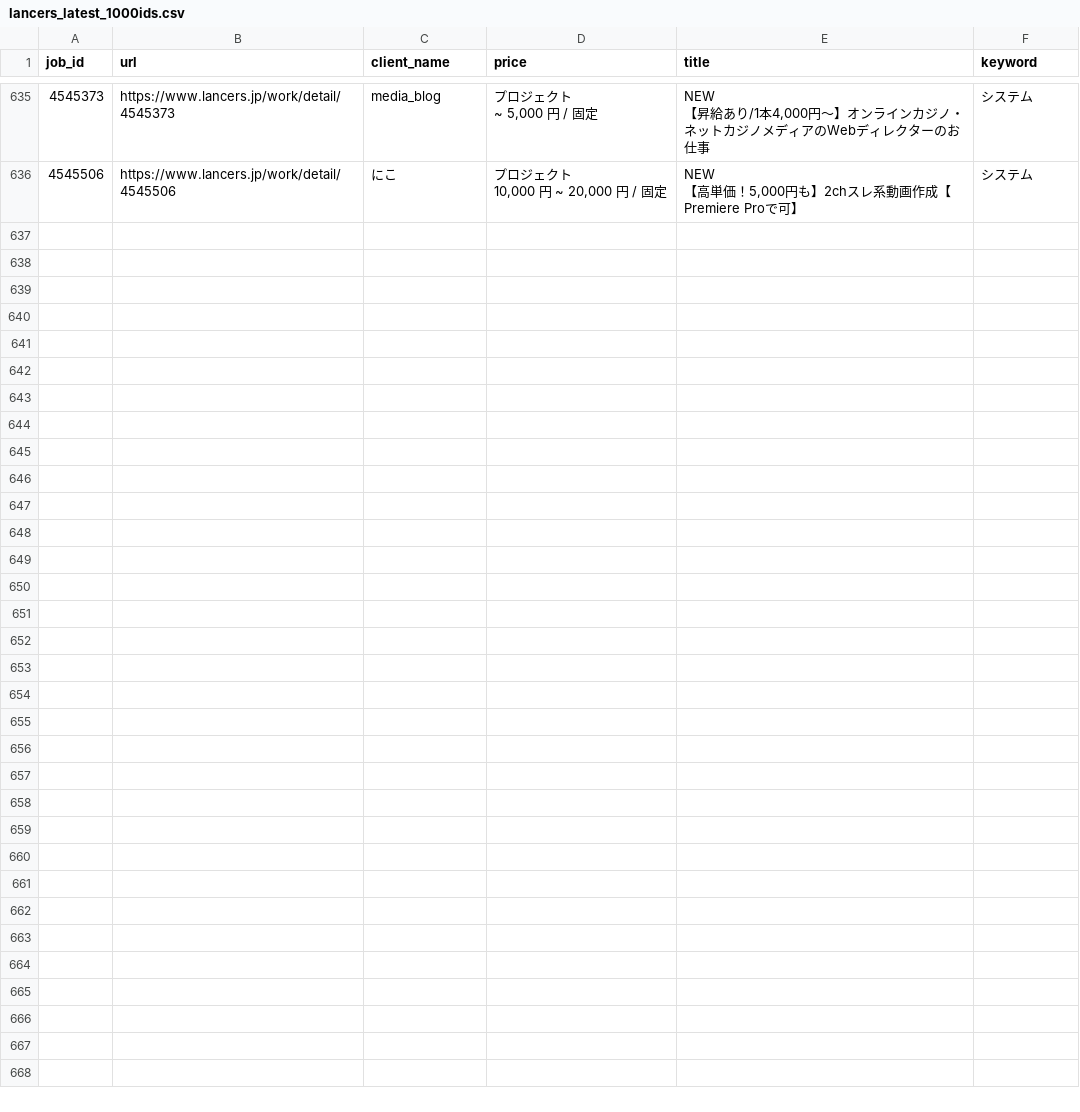
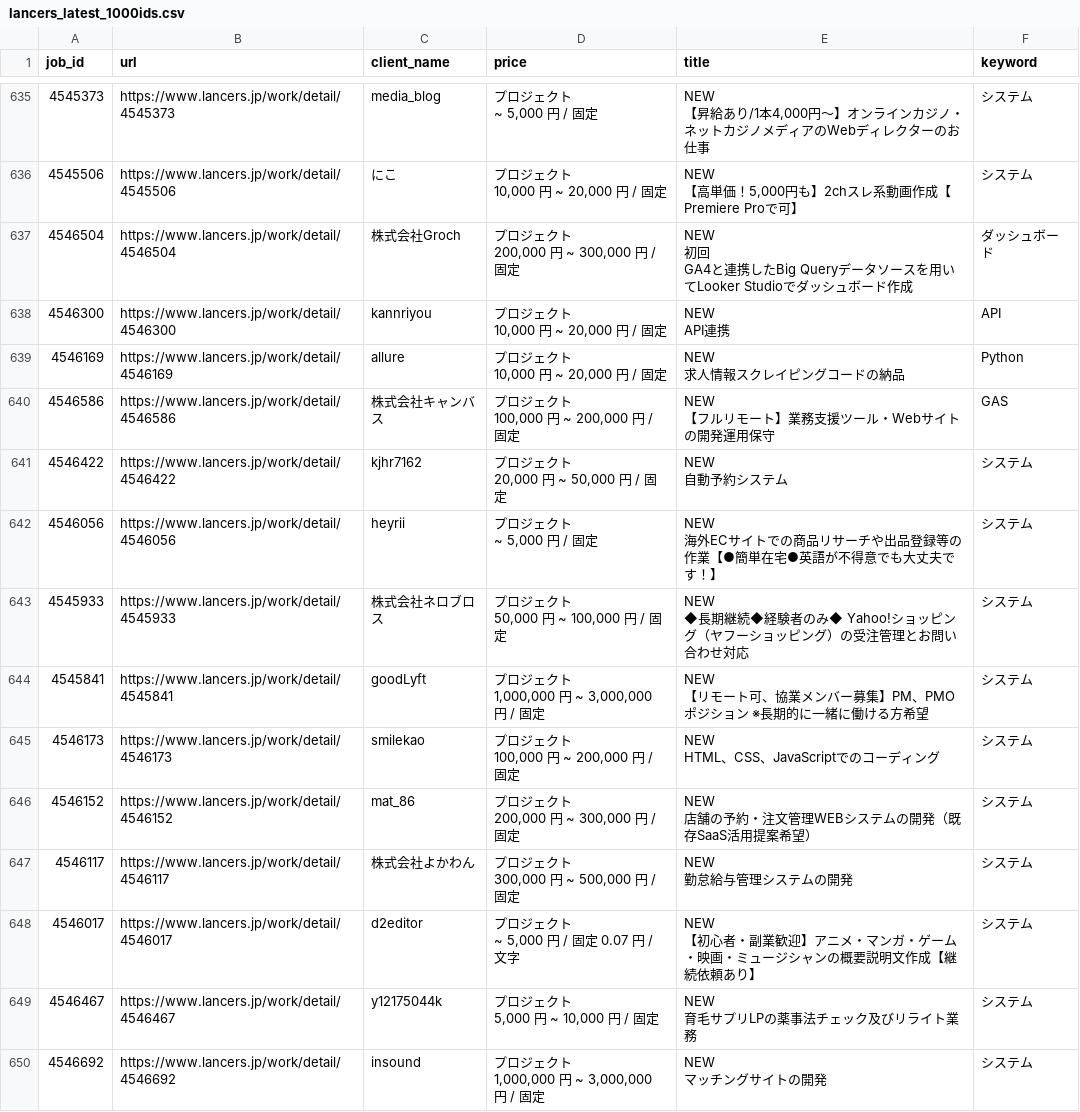
Before and after one commit to ryoishimaru/cw_scraping, a CSV file: lancers_latest_1000ids.csv, drawn as a sheet; only a part is shown, gaps mark what is left out; ↵ is a line break in a cell; the diff names each change by its address in the sheet, - before the commit and + after, or states it on an @@ line.

```diff
--- a/lancers_latest_1000ids.csv
+++ b/lancers_latest_1000ids.csv
+row 637: 4546504 | https://www.lancers.jp/work/detail/4546504 | 株式会社Groch | プロジェクト ↵ 200,000 円 ~ 300,000 円 / 固定 | NEW ↵ 初回 ↵ GA4と連携したBig Queryデータソースを用いてLooker Studioでダッシュボード作成 | ダッシュボード
+row 638: 4546300 | https://www.lancers.jp/work/detail/4546300 | kannriyou | プロジェクト ↵ 10,000 円 ~ 20,000 円 / 固定 | NEW ↵ API連携 | API
+row 639: 4546169 | https://www.lancers.jp/work/detail/4546169 | allure | プロジェクト ↵ 10,000 円 ~ 20,000 円 / 固定 | NEW ↵ 求人情報スクレイピングコードの納品 | Python
+row 640: 4546586 | https://www.lancers.jp/work/detail/4546586 | 株式会社キャンバス | プロジェクト ↵ 100,000 円 ~ 200,000 円 / 固定 | NEW ↵ 【フルリモート】業務支援ツール・Webサイトの開発運用保守 | GAS
+row 641: 4546422 | https://www.lancers.jp/work/detail/4546422 | kjhr7162 | プロジェクト ↵ 20,000 円 ~ 50,000 円 / 固定 | NEW ↵ 自動予約システム | システム
+row 642: 4546056 | https://www.lancers.jp/work/detail/4546056 | heyrii | プロジェクト ↵ ~ 5,000 円 / 固定 | NEW ↵ 海外ECサイトでの商品リサーチや出品登録等の作業【●簡単在宅●英語が不得意でも大丈夫です！】 | システム
+row 643: 4545933 | https://www.lancers.jp/work/detail/4545933 | 株式会社ネロブロス | プロジェクト ↵ 50,000 円 ~ 100,000 円 / 固定 | NEW ↵ ◆長期継続◆経験者のみ◆ Yahoo!ショッピング（ヤフーショッピング）の受注管理とお問い合わせ対応 | システム
+row 644: 4545841 | https://www.lancers.jp/work/detail/4545841 | goodLyft | プロジェクト ↵ 1,000,000 円 ~ 3,000,000 円 / 固定 | NEW ↵ 【リモート可、協業メンバー募集】PM、PMOポジション ※長期的に一緒に働ける方希望 | システム
+row 645: 4546173 | https://www.lancers.jp/work/detail/4546173 | smilekao | プロジェクト ↵ 100,000 円 ~ 200,000 円 / 固定 | NEW ↵ HTML、CSS、JavaScriptでのコーディング | システム
+row 646: 4546152 | https://www.lancers.jp/work/detail/4546152 | mat_86 | プロジェクト ↵ 200,000 円 ~ 300,000 円 / 固定 | NEW ↵ 店舗の予約・注文管理WEBシステムの開発（既存SaaS活用提案希望） | システム
+row 647: 4546117 | https://www.lancers.jp/work/detail/4546117 | 株式会社よかわん | プロジェクト ↵ 300,000 円 ~ 500,000 円 / 固定 | NEW ↵ 勤怠給与管理システムの開発 | システム
+row 648: 4546017 | https://www.lancers.jp/work/detail/4546017 | d2editor | プロジェクト ↵ ~ 5,000 円 / 固定 0.07 円 / 文字 | NEW ↵ 【初心者・副業歓迎】アニメ・マンガ・ゲーム・映画・ミュージシャンの概要説明文作成【継続依頼あり】 | システム
+row 649: 4546467 | https://www.lancers.jp/work/detail/4546467 | y12175044k | プロジェクト ↵ 5,000 円 ~ 10,000 円 / 固定 | NEW ↵ 育毛サプリLPの薬事法チェック及びリライト業務 | システム
+row 650: 4546692 | https://www.lancers.jp/work/detail/4546692 | insound | プロジェクト ↵ 1,000,000 円 ~ 3,000,000 円 / 固定 | NEW ↵ マッチングサイトの開発 | システム
```
Also changed, not shown: 3 other files.
